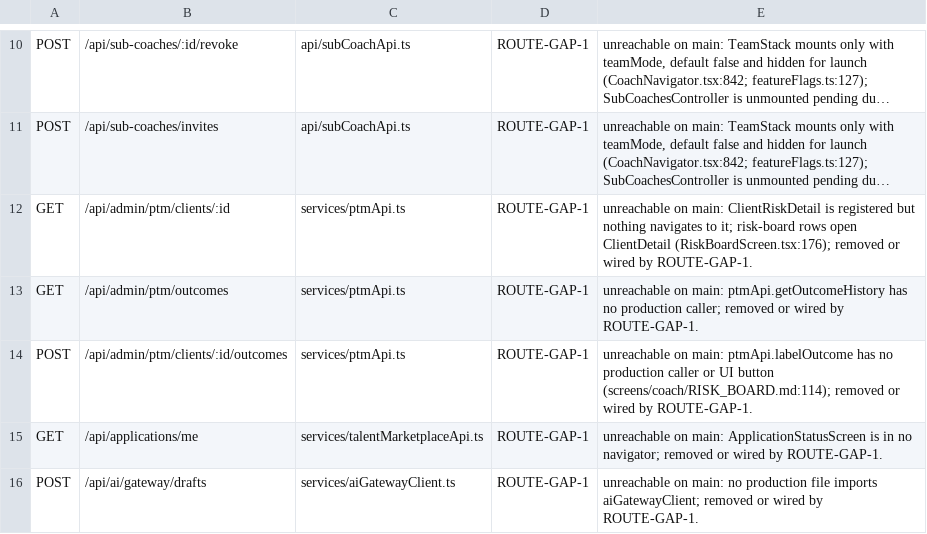
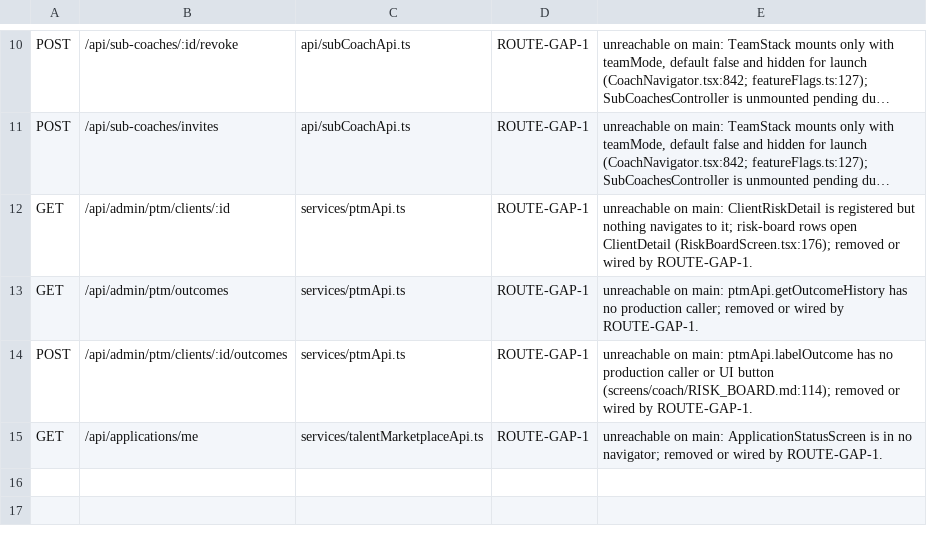
Before and after one commit to BradleyGleavePortfolio/growth-project-mobile, a TSV file: scripts/route-contract/allowlist.tsv, drawn as a sheet; only a part is shown, gaps mark what is left out; long unchanged cells end in …; the diff names each change by its address in the sheet, - before the commit and + after, or states it on an @@ line.

```diff
--- a/scripts/route-contract/allowlist.tsv
+++ b/scripts/route-contract/allowlist.tsv
-row 16: POST | /api/ai/gateway/drafts | services/aiGatewayClient.ts | ROUTE-GAP-1 | unreachable on main: no production file imports aiGatewayClient; removed or wired by ROUTE-GAP-1.
```
Also changed, not shown: 5 other files.
